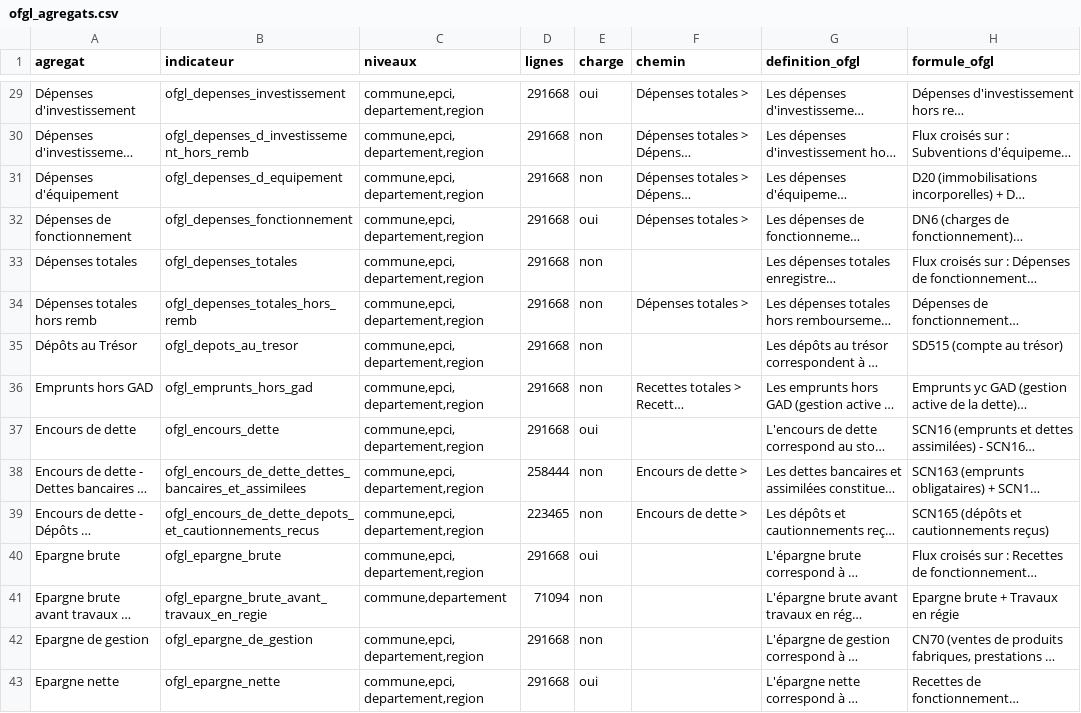
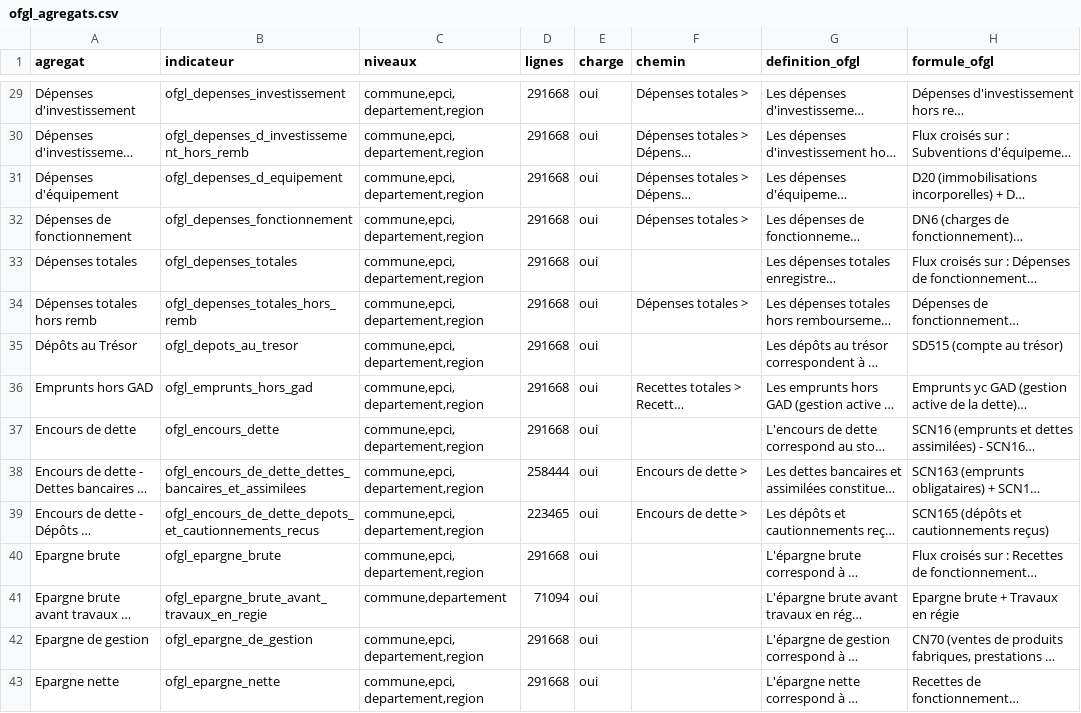
Before and after one commit to supertrampsss/500SIGNATURESV2, a CSV file: infra/supabase/seed/ofgl_agregats.csv, drawn as a sheet; only a part is shown, gaps mark what is left out; long unchanged cells end in …; the diff covers the shown part only; the diff names each change by its address in the sheet, - before the commit and + after, or states it on an @@ line.

```diff
--- a/infra/supabase/seed/ofgl_agregats.csv
+++ b/infra/supabase/seed/ofgl_agregats.csv
-E30:E31 (charge): non
+E30:E31 (charge): oui
-E33:E36 (charge): non
+E33:E36 (charge): oui
-E38:E39 (charge): non
+E38:E39 (charge): oui
-E41:E42 (charge): non
+E41:E42 (charge): oui
```
Also changed, not shown: 54 edited cells elsewhere in this file, 3 other files.
